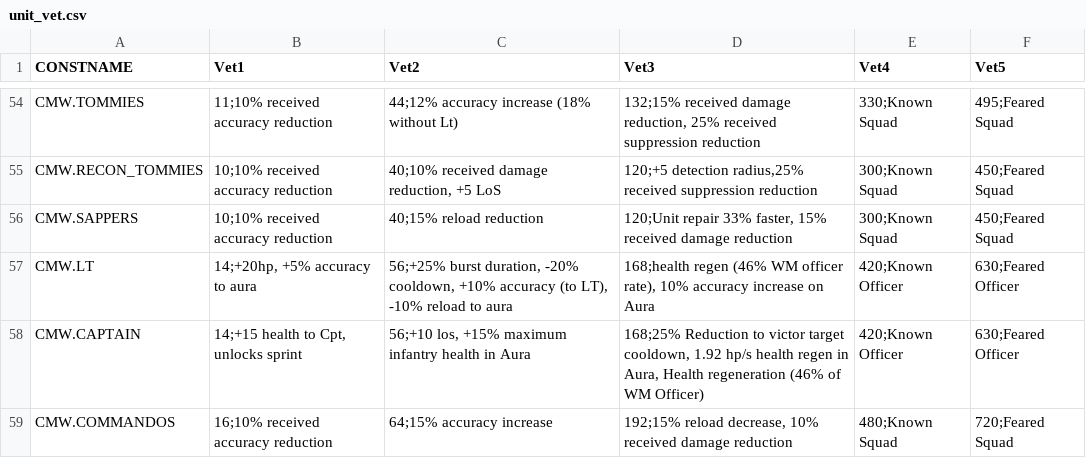
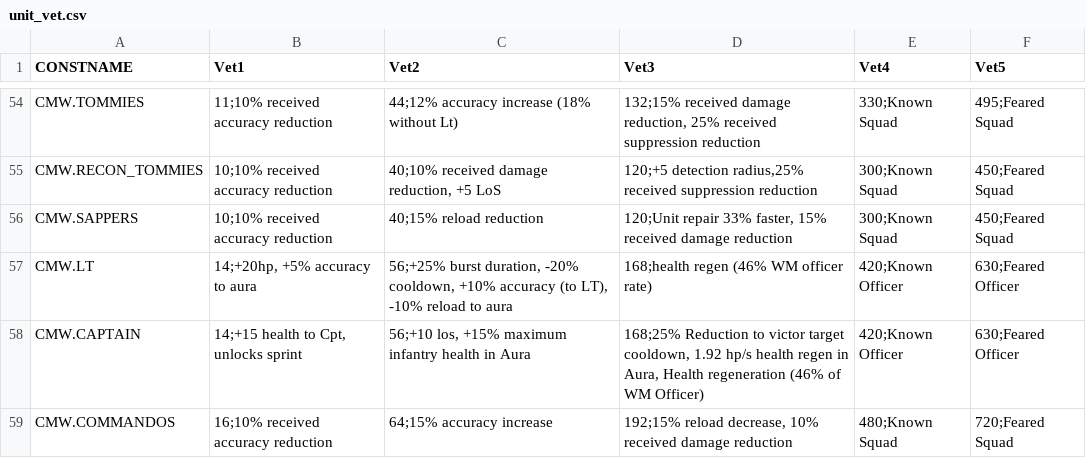
Before and after one commit to mma127/omg_rails, a CSV file: db/seeds/unit_vet.csv, drawn as a sheet; only a part is shown, gaps mark what is left out.

Commit message:
LT

```diff
--- a/db/seeds/unit_vet.csv
+++ b/db/seeds/unit_vet.csv
@@ -56,3 +56,3 @@ CMW.RECON_TOMMIES,10;10% received accuracy reduction,"40;10% received damage red
 CMW.SAPPERS,10;10% received accuracy reduction,40;15% reload reduction,"120;Unit repair 33% faster, 15% received damage reduction",300;Known Squad,450;Feared Squad
-CMW.LT,"14;+20hp, +5% accuracy to aura","56;+25% burst duration, -20% cooldown, +10% accuracy (to LT), -10% reload to aura","168;health regen (46% WM officer rate), 10% accuracy increase on Aura",420;Known Officer,630;Feared Officer
+CMW.LT,"14;+20hp, +5% accuracy to aura","56;+25% burst duration, -20% cooldown, +10% accuracy (to LT), -10% reload to aura",168;health regen (46% WM officer rate),420;Known Officer,630;Feared Officer
 CMW.CAPTAIN,"14;+15 health to Cpt, unlocks sprint","56;+10 los, +15% maximum infantry health in Aura","168;25% Reduction to victor target cooldown, 1.92 hp/s health regen in Aura, Health regeneration (46% of WM Officer)",420;Known Officer,630;Feared Officer
```
